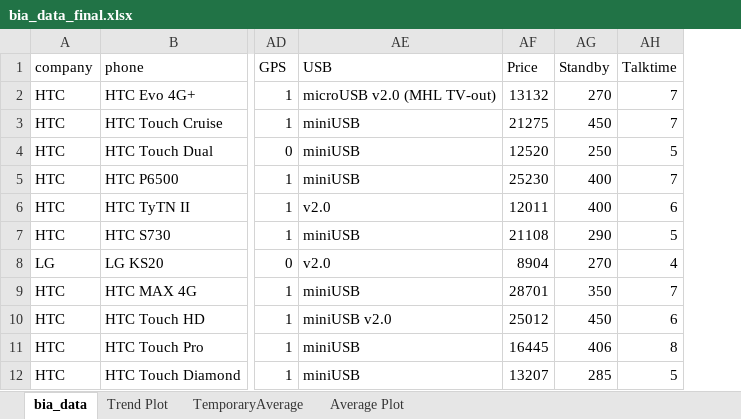
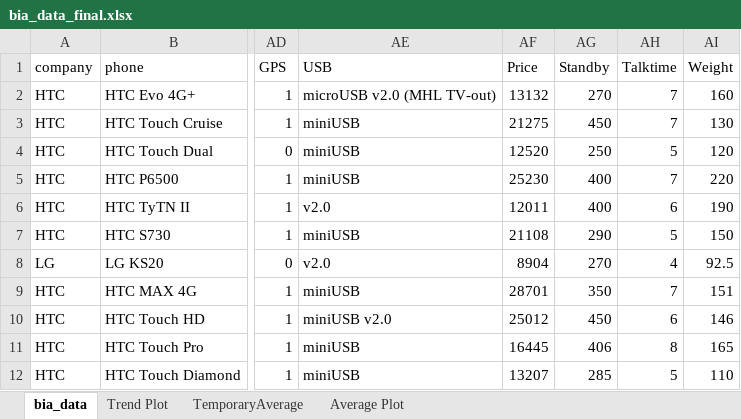
Before and after one commit to atishay197/Compotronics, an Excel workbook: Graphs Added/bia_data_final.xlsx, sheet bia_data, drawn as a sheet; only a part is shown, gaps mark what is left out; values as stored, in another font and other column widths than the file's, no borders; the diff names each change by its address in the sheet, - before the commit and + after, or states it on an @@ line.

```diff
--- a/Graphs Added/bia_data_final.xlsx (sheet bia_data)
+++ b/Graphs Added/bia_data_final.xlsx (sheet bia_data)
+column AI (Weight), rows 2-12: 160 | 130 | 120 | 220 | 190 | 150 | 92.5 | 151 | 146 | 165 | 110
```
Also changed, not shown: sheet Average Plot, sheet TemporaryAverage, sheet Trend Plot, charts or pictures, Graphs Added/SalesTrend.xlsx, 18 other files.
